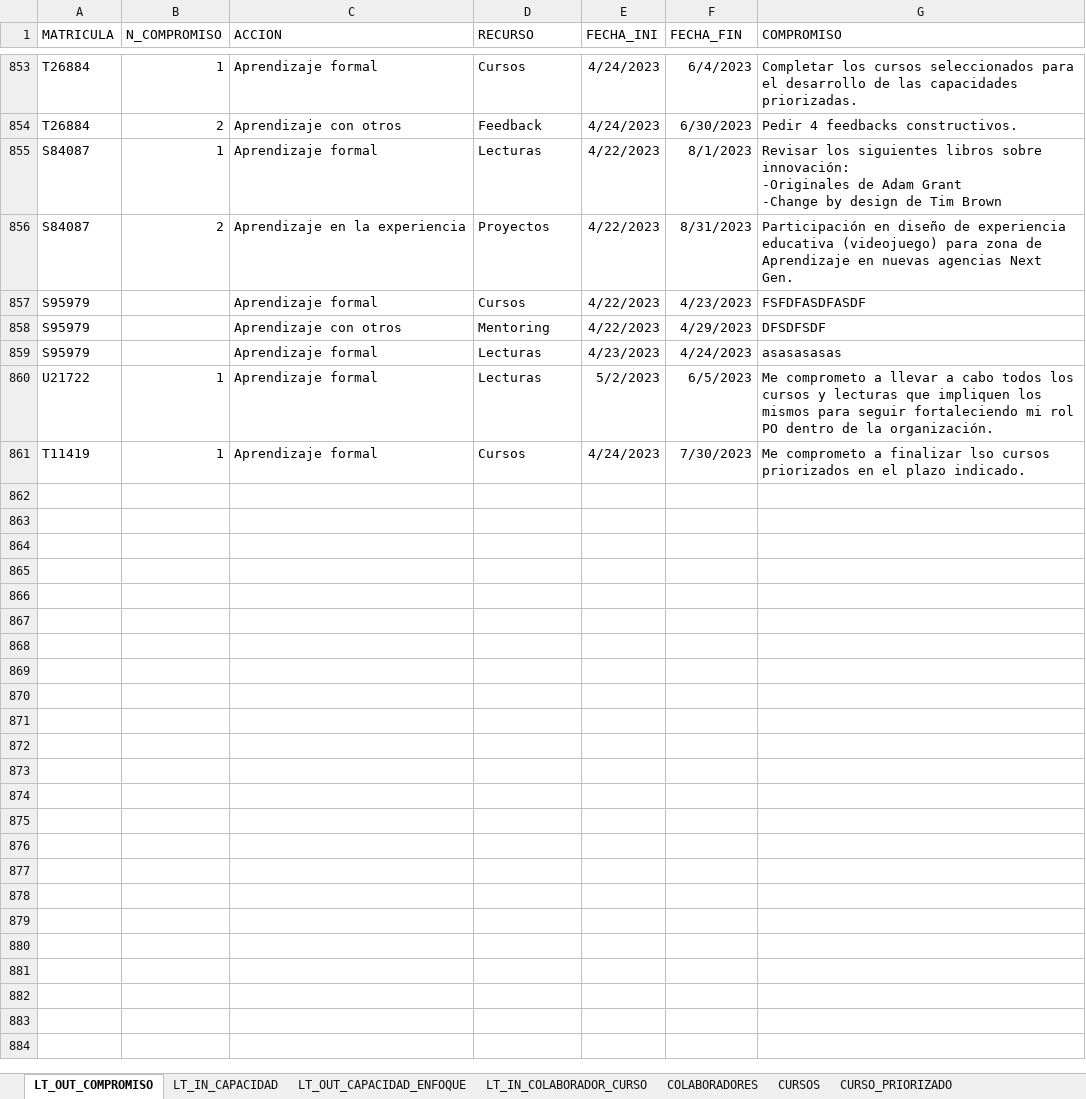
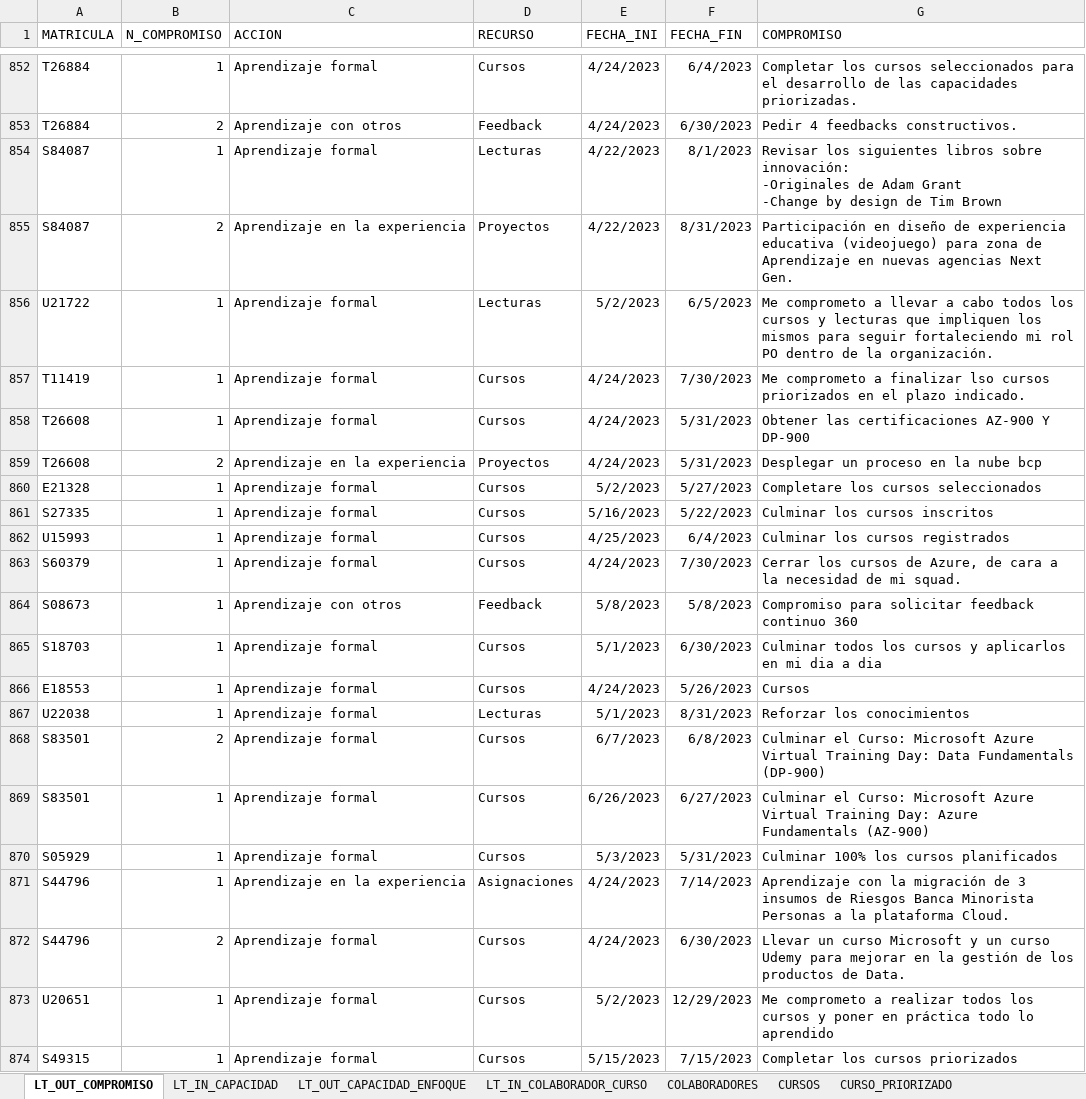
Before and after one commit to richard-usmp/Actualizar_formatos_priorizacion, an Excel workbook: Excel_Entrada/PRUEBA_PLANTILLA_PRIORIZACIÓN.xlsx, sheet LT_OUT_COMPROMISO, drawn as a sheet; only a part is shown, gaps mark what is left out; values as stored, in another font and other column widths than the file's, no borders; table styles not drawn; removed rows and columns are numbered as before the commit, all else as after; the diff covers the shown part only; the diff names each change by its address in the sheet, - before the commit and + after, or states it on an @@ line.

Commit message:
avance medición en proceso

```diff
--- a/Excel_Entrada/PRUEBA_PLANTILLA_PRIORIZACIÓN.xlsx (sheet LT_OUT_COMPROMISO)
+++ b/Excel_Entrada/PRUEBA_PLANTILLA_PRIORIZACIÓN.xlsx (sheet LT_OUT_COMPROMISO)
-row 857: S95979 |  | Aprendizaje formal | Cursos | 4/22/2023 | 4/23/2023 | FSFDFASDFASDF
-row 858: S95979 |  | Aprendizaje con otros | Mentoring | 4/22/2023 | 4/29/2023 | DFSDFSDF
-row 859: S95979 |  | Aprendizaje formal | Lecturas | 4/23/2023 | 4/24/2023 | asasasasas
+row 858: T26608 | 1 | Aprendizaje formal | Cursos | 4/24/2023 | 5/31/2023 | Obtener las certificaciones AZ-900 Y DP-900
+row 859: T26608 | 2 | Aprendizaje en la experiencia | Proyectos | 4/24/2023 | 5/31/2023 | Desplegar un proceso en la nube bcp
+row 860: E21328 | 1 | Aprendizaje formal | Cursos | 5/2/2023 | 5/27/2023 | Completare los cursos seleccionados
+row 861: S27335 | 1 | Aprendizaje formal | Cursos | 5/16/2023 | 5/22/2023 | Culminar los cursos inscritos
+row 862: U15993 | 1 | Aprendizaje formal | Cursos | 4/25/2023 | 6/4/2023 | Culminar los cursos registrados
+row 863: S60379 | 1 | Aprendizaje formal | Cursos | 4/24/2023 | 7/30/2023 | Cerrar los cursos de Azure, de cara a la necesidad de mi squad.
+row 864: S08673 | 1 | Aprendizaje con otros | Feedback | 5/8/2023 | 5/8/2023 | Compromiso para solicitar feedback continuo 360
+row 865: S18703 | 1 | Aprendizaje formal | Cursos | 5/1/2023 | 6/30/2023 | Culminar todos los cursos y aplicarlos en mi dia a dia
+row 866: E18553 | 1 | Aprendizaje formal | Cursos | 4/24/2023 | 5/26/2023 | Cursos
+row 867: U22038 | 1 | Aprendizaje formal | Lecturas | 5/1/2023 | 8/31/2023 | Reforzar los conocimientos
+row 868: S83501 | 2 | Aprendizaje formal | Cursos | 6/7/2023 | 6/8/2023 | Culminar el Curso: Microsoft Azure Virtual Training Day: Data Fundamentals (DP-900)
+row 869: S83501 | 1 | Aprendizaje formal | Cursos | 6/26/2023 | 6/27/2023 | Culminar el Curso: Microsoft Azure Virtual Training Day: Azure Fundamentals (AZ-900)
+row 870: S05929 | 1 | Aprendizaje formal | Cursos | 5/3/2023 | 5/31/2023 | Culminar 100% los cursos planificados
+row 871: S44796 | 1 | Aprendizaje en la experiencia | Asignaciones | 4/24/2023 | 7/14/2023 | Aprendizaje con la migración de 3 insumos de Riesgos Banca Minorista Personas a la plataforma Cloud.
+row 872: S44796 | 2 | Aprendizaje formal | Cursos | 4/24/2023 | 6/30/2023 | Llevar un curso Microsoft y un curso Udemy para mejorar en la gestión de los productos de Data.
+row 873: U20651 | 1 | Aprendizaje formal | Cursos | 5/2/2023 | 12/29/2023 | Me comprometo a realizar todos los cursos y poner en práctica todo lo aprendido
+row 874: S49315 | 1 | Aprendizaje formal | Cursos | 5/15/2023 | 7/15/2023 | Completar los cursos priorizados
```
Also changed, not shown: 83 added rows, 1 removed row and 3 edited cells elsewhere in this sheet, sheet LT_IN_COLABORADOR_CURSO, sheet RESUMEN, sheet LT_OUT_CAPACIDAD_ENFOQUE, sheet COLABORADORES, sheet LT_IN_CAPACIDAD, formulas that keep their value, 7 other files.
